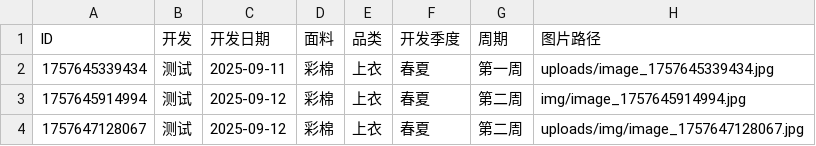
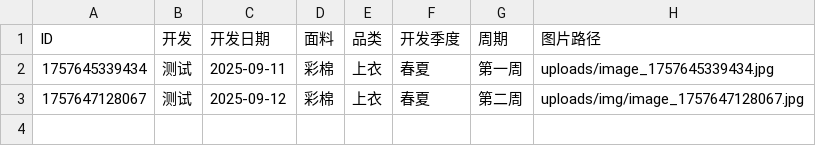
Before and after one commit to wasdkd/Amazon, a CSV file: uploads/products.csv, drawn as a sheet; the diff names each change by its address in the sheet, - before the commit and + after, or states it on an @@ line.

Commit message:
删除产品: ID 1757645914994

```diff
--- a/uploads/products.csv
+++ b/uploads/products.csv
-row 3: 1757645914994 | 测试 | 2025-09-12 | 彩棉 | 上衣 | 春夏 | 第二周 | img/image_1757645914994.jpg
```
